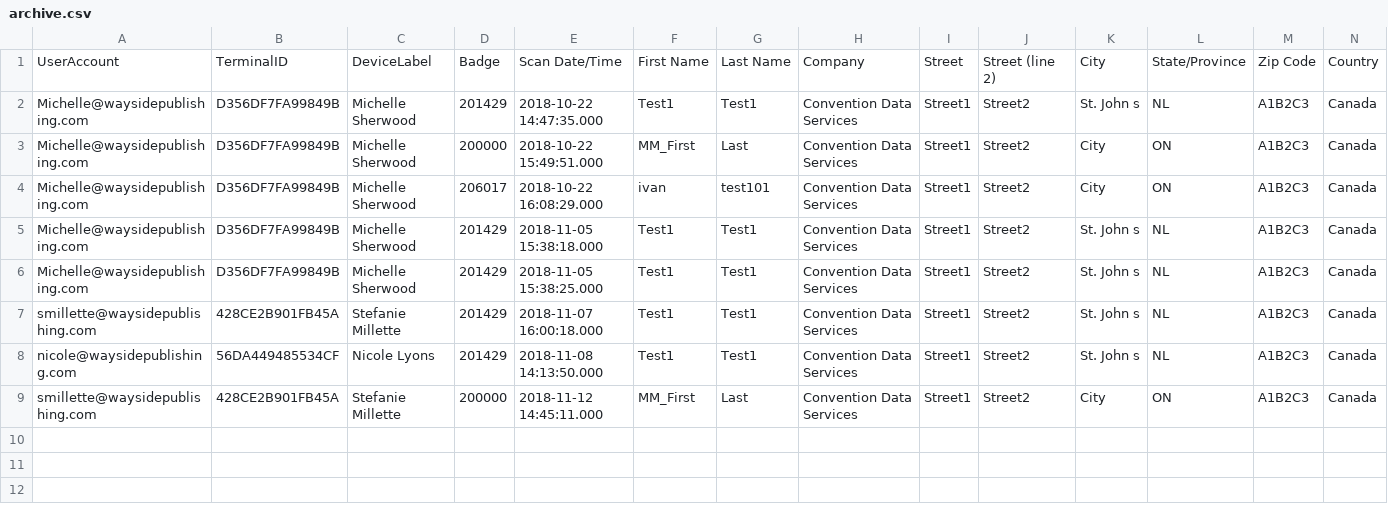
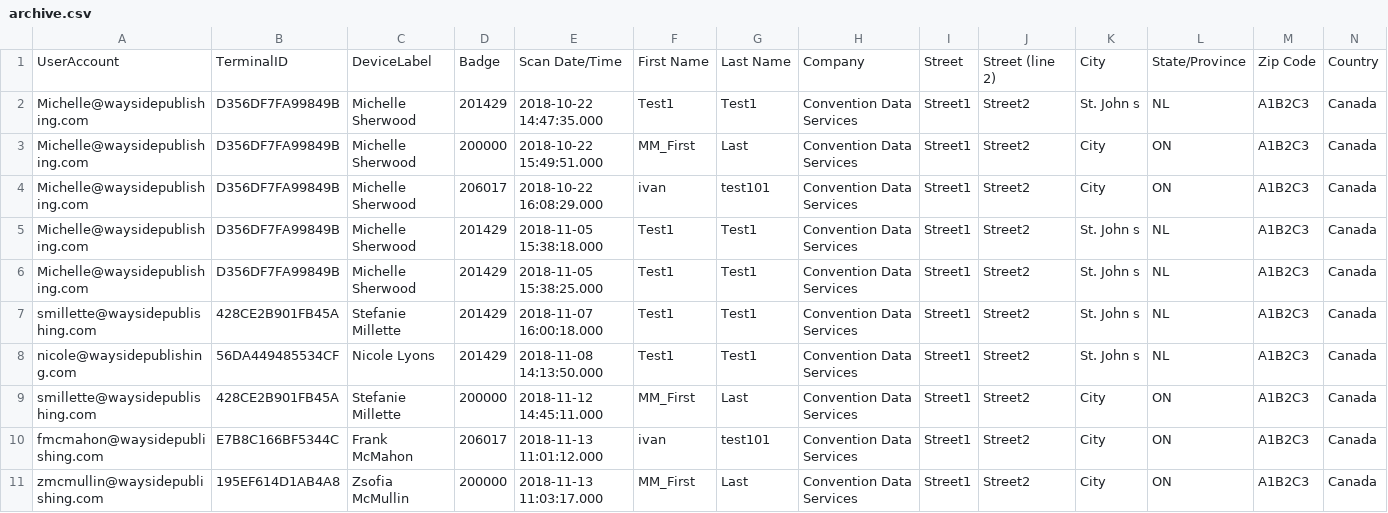
Before and after one commit to jermswayside/LeadsGetter, a CSV file: archive.csv, drawn as a sheet; only a part is shown; rows hold the shown columns only; the diff names each change by its address in the sheet, - before the commit and + after, or states it on an @@ line.

```diff
--- a/archive.csv
+++ b/archive.csv
+row 10: fmcmahon@waysidepublishing.com | E7B8C166BF5344C | Frank McMahon | 206017 | 2018-11-13 11:01:12.000 | ivan | test101 | Convention Data Services | Street1 | Street2 | City | ON | A1B2C3 | Canada
+row 11: zmcmullin@waysidepublishing.com | 195EF614D1AB4A8 | Zsofia McMullin | 200000 | 2018-11-13 11:03:17.000 | MM_First | Last | Convention Data Services | Street1 | Street2 | City | ON | A1B2C3 | Canada
```
Also changed, not shown: 2 other files.
